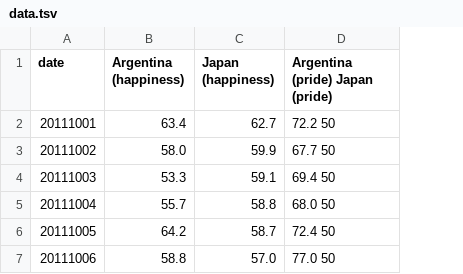
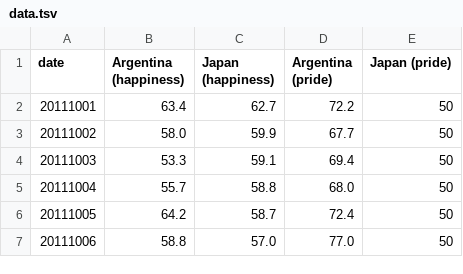
Before and after one commit to Laridae/ivis, a TSV file: data.tsv, drawn as a sheet; removed rows and columns are numbered as before the commit, all else as after; the diff names each change by its address in the sheet, - before the commit and + after, or states it on an @@ line.

Commit message:
Update data.tsv

```diff
--- a/data.tsv
+++ b/data.tsv
-column D (Argentina (pride) Japan (pride)), rows 2-7: 72.2 50 | 67.7 50 | 69.4 50 | 68.0 50 | 72.4 50 | 77.0 50
+column D (Argentina (pride)), rows 2-7: 72.2 | 67.7 | 69.4 | 68.0 | 72.4 | 77.0
+column E (Japan (pride)), rows 2-7: all 50
```
